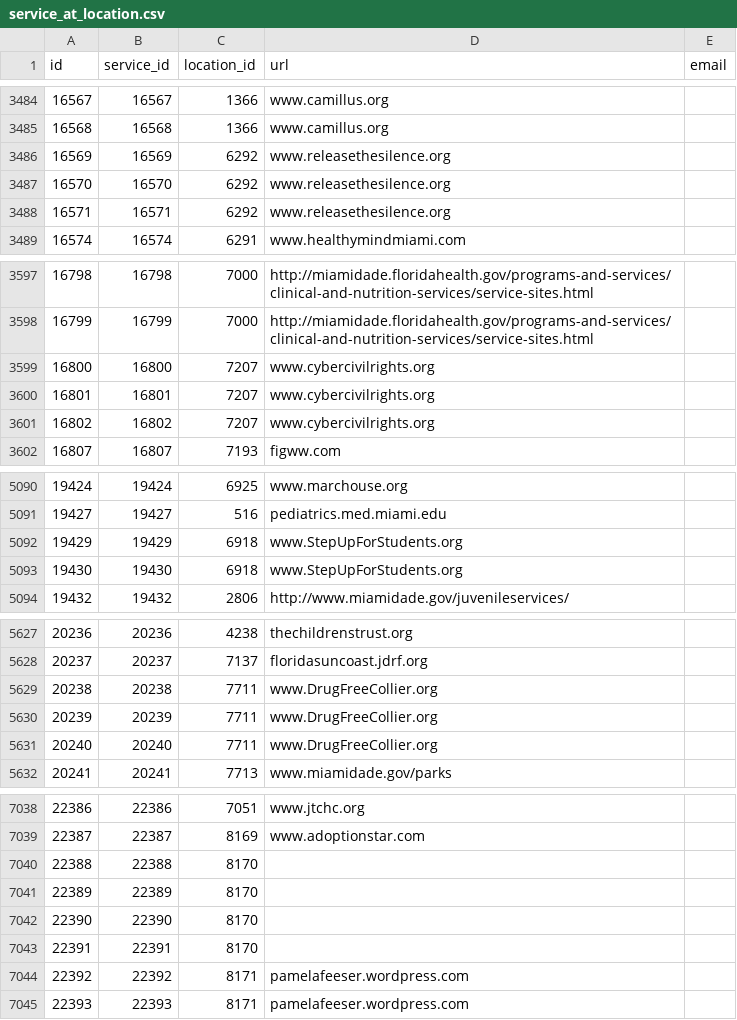
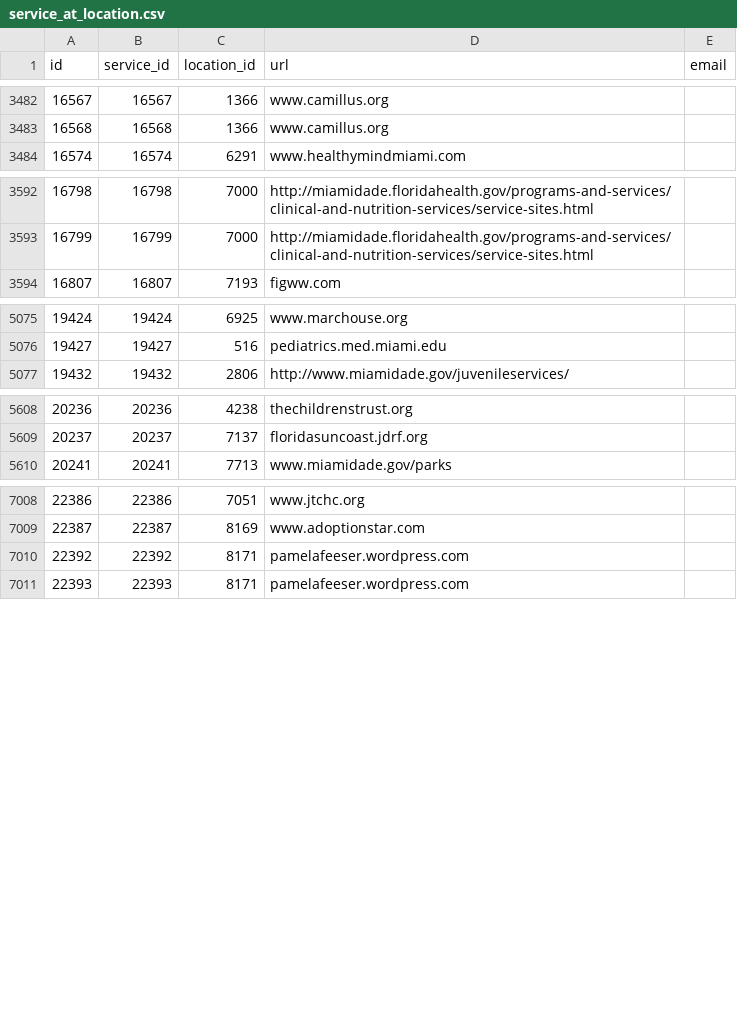
Before and after one commit to MissoulaConnect/data-transformation, a CSV file: miamiopen211/service_at_location.csv, drawn as a sheet; only a part is shown, gaps mark what is left out; the diff covers the shown part only.

```diff
--- a/miamiopen211/service_at_location.csv
+++ b/miamiopen211/service_at_location.csv
@@ -3485,5 +3483,2 @@ id,service_id,location_id,url,email
 16568,16568,1366,www.camillus.org,
-16569,16569,6292,www.releasethesilence.org,
-16570,16570,6292,www.releasethesilence.org,
-16571,16571,6292,www.releasethesilence.org,
 16574,16574,6291,www.healthymindmiami.com,
@@ -3598,5 +3593,2 @@ id,service_id,location_id,url,email
 16799,16799,7000,http://miamidade.floridahealth.gov/programs-and-services/clinical-and-nutrition-services/service-sites.html,
-16800,16800,7207,www.cybercivilrights.org,
-16801,16801,7207,www.cybercivilrights.org,
-16802,16802,7207,www.cybercivilrights.org,
 16807,16807,7193,figww.com,
@@ -5091,4 +5076,2 @@ id,service_id,location_id,url,email
 19427,19427,516,pediatrics.med.miami.edu,
-19429,19429,6918,www.StepUpForStudents.org,
-19430,19430,6918,www.StepUpForStudents.org,
 19432,19432,2806,http://www.miamidade.gov/juvenileservices/,
@@ -5628,5 +5609,2 @@ id,service_id,location_id,url,email
 20237,20237,7137,floridasuncoast.jdrf.org,
-20238,20238,7711,www.DrugFreeCollier.org,
-20239,20239,7711,www.DrugFreeCollier.org,
-20240,20240,7711,www.DrugFreeCollier.org,
 20241,20241,7713,www.miamidade.gov/parks,
@@ -7039,6 +7009,2 @@ id,service_id,location_id,url,email
 22387,22387,8169,www.adoptionstar.com,
-22388,22388,8170,,
-22389,22389,8170,,
-22390,22390,8170,,
-22391,22391,8170,,
 22392,22392,8171,pamelafeeser.wordpress.com,
```
Also changed, not shown: 23 removed rows elsewhere in this file, miamiopen211/ohana/addresses.csv, miamiopen211/ohana/locations.csv, 26 other files.
